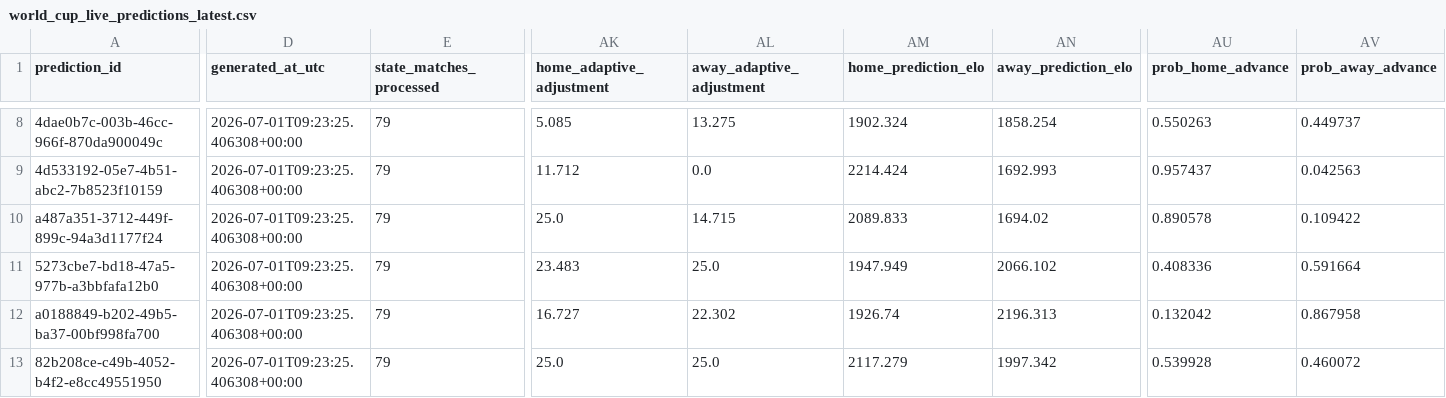
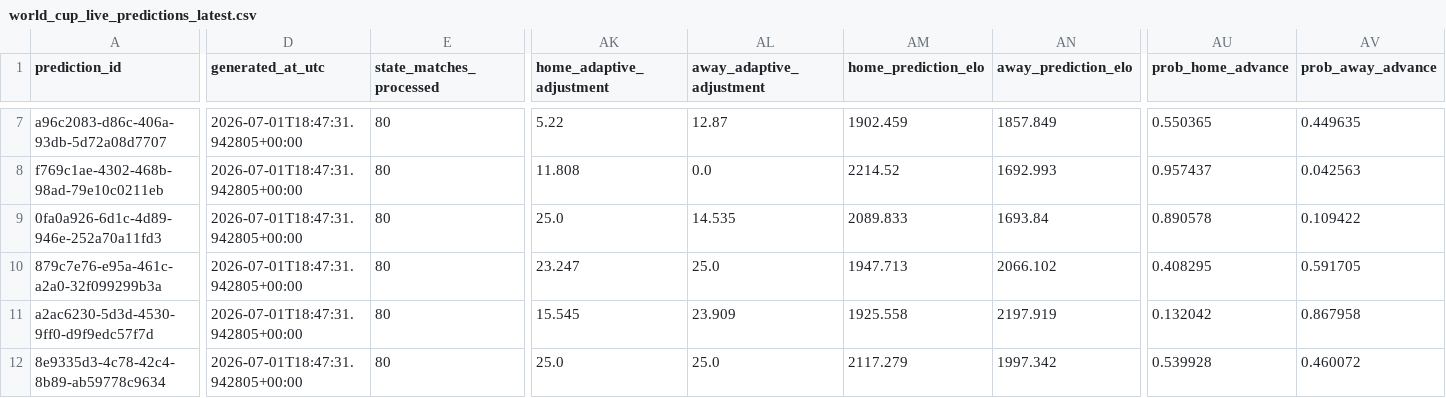
Before and after one commit to hayalows/cupmarket-2026, a CSV file: data/world_cup_live_predictions_latest.csv, drawn as a sheet; only a part is shown, gaps mark what is left out; addresses are those after the commit; the diff covers the shown part only; the diff names each change by its address in the sheet, - before the commit and + after, or states it on an @@ line.

```diff
--- a/data/world_cup_live_predictions_latest.csv
+++ b/data/world_cup_live_predictions_latest.csv
-A7 (prediction_id): 4dae0b7c-003b-46cc-966f-870da900049c
+A7 (prediction_id): a96c2083-d86c-406a-93db-5d72a08d7707
-D7:D12 (generated_at_utc): 2026-07-01T09:23:25.406308+00:00
+D7:D12 (generated_at_utc): 2026-07-01T18:47:31.942805+00:00
-E7:E12 (state_matches_processed): 79
+E7:E12 (state_matches_processed): 80
-AK7 (home_adaptive_adjustment): 5.085
+AK7 (home_adaptive_adjustment): 5.22
-AL7 (away_adaptive_adjustment): 13.275
+AL7 (away_adaptive_adjustment): 12.87
-AM7 (home_prediction_elo): 1902.324
+AM7 (home_prediction_elo): 1902.459
-AN7 (away_prediction_elo): 1858.254
+AN7 (away_prediction_elo): 1857.849
-AU7 (prob_home_advance): 0.550263
+AU7 (prob_home_advance): 0.550365
-AV7 (prob_away_advance): 0.449737
+AV7 (prob_away_advance): 0.449635
-A8 (prediction_id): 4d533192-05e7-4b51-abc2-7b8523f10159
+A8 (prediction_id): f769c1ae-4302-468b-98ad-79e10c0211eb
-AK8 (home_adaptive_adjustment): 11.712
+AK8 (home_adaptive_adjustment): 11.808
-AM8 (home_prediction_elo): 2214.424
+AM8 (home_prediction_elo): 2214.52
-A9 (prediction_id): a487a351-3712-449f-899c-94a3d1177f24
+A9 (prediction_id): 0fa0a926-6d1c-4d89-946e-252a70a11fd3
-AL9 (away_adaptive_adjustment): 14.715
+AL9 (away_adaptive_adjustment): 14.535
-AN9 (away_prediction_elo): 1694.02
+AN9 (away_prediction_elo): 1693.84
-A10 (prediction_id): 5273cbe7-bd18-47a5-977b-a3bbfafa12b0
+A10 (prediction_id): 879c7e76-e95a-461c-a2a0-32f099299b3a
-AK10 (home_adaptive_adjustment): 23.483
+AK10 (home_adaptive_adjustment): 23.247
-AM10 (home_prediction_elo): 1947.949
+AM10 (home_prediction_elo): 1947.713
-AU10 (prob_home_advance): 0.408336
+AU10 (prob_home_advance): 0.408295
-AV10 (prob_away_advance): 0.591664
+AV10 (prob_away_advance): 0.591705
-A11 (prediction_id): a0188849-b202-49b5-ba37-00bf998fa700
+A11 (prediction_id): a2ac6230-5d3d-4530-9ff0-d9f9edc57f7d
-AK11 (home_adaptive_adjustment): 16.727
+AK11 (home_adaptive_adjustment): 15.545
-AL11 (away_adaptive_adjustment): 22.302
+AL11 (away_adaptive_adjustment): 23.909
-AM11 (home_prediction_elo): 1926.74
+AM11 (home_prediction_elo): 1925.558
-AN11 (away_prediction_elo): 2196.313
+AN11 (away_prediction_elo): 2197.919
-A12 (prediction_id): 82b208ce-c49b-4052-b4f2-e8cc49551950
+A12 (prediction_id): 8e9335d3-4c78-42c4-8b89-ab59778c9634
```
Also changed, not shown: 1 removed row and 33 edited cells elsewhere in this file, backend/state/world_cup_processed_match_ledger.csv, data/history/elo_events.csv, 19 other files.
